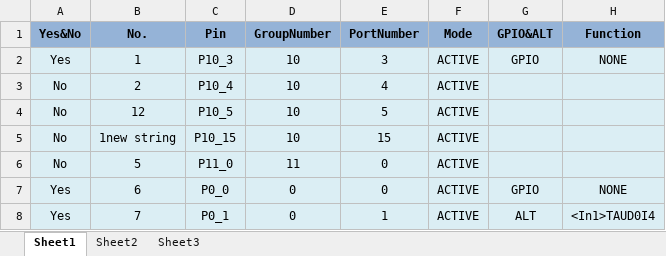
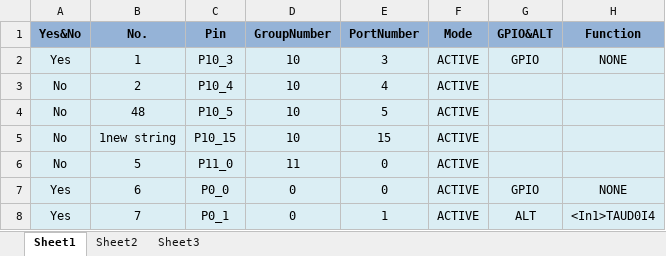
Before and after one commit to KuangAlbert/GEN_RH850_F1L, an Excel workbook: Pin100.xlsx, sheet Sheet1, drawn as a sheet; only a part is shown; values as stored, in another font and other column widths than the file's, no borders; the diff names each change by its address in the sheet, - before the commit and + after, or states it on an @@ line.

```diff
--- a/Pin100.xlsx (sheet Sheet1)
+++ b/Pin100.xlsx (sheet Sheet1)
-B4 (No.): 12
+B4 (No.): 48
```
Also changed, not shown: 5 other files.
